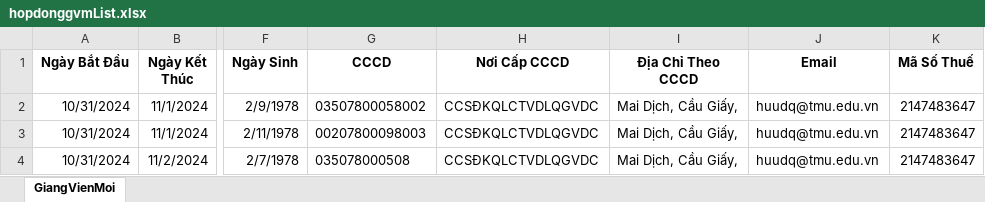
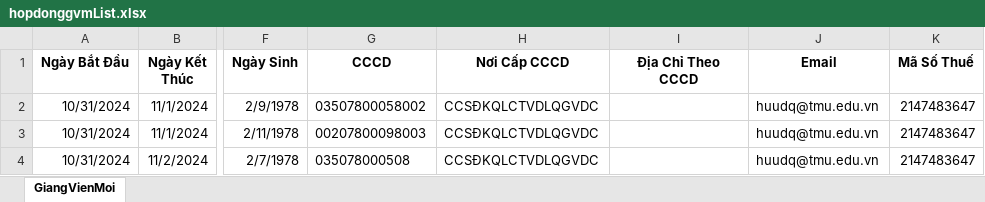
Before and after one commit to trongnghia6/fenckh, an Excel workbook: src/public/exports/hopdonggvmList.xlsx, sheet GiangVienMoi, drawn as a sheet; only a part is shown, gaps mark what is left out; values as stored, in another font and other column widths than the file's, no borders; the diff names each change by its address in the sheet, - before the commit and + after, or states it on an @@ line.

```diff
--- a/src/public/exports/hopdonggvmList.xlsx (sheet GiangVienMoi)
+++ b/src/public/exports/hopdonggvmList.xlsx (sheet GiangVienMoi)
-I2:I4 (Địa Chỉ Theo CCCD): Mai Dịch, Cầu Giấy,
+I2:I4 (Địa Chỉ Theo CCCD): (empty)
```
Also changed, not shown: 3 other files.
